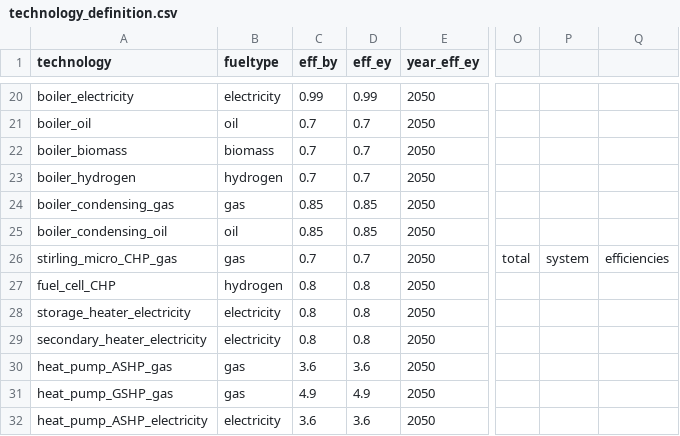
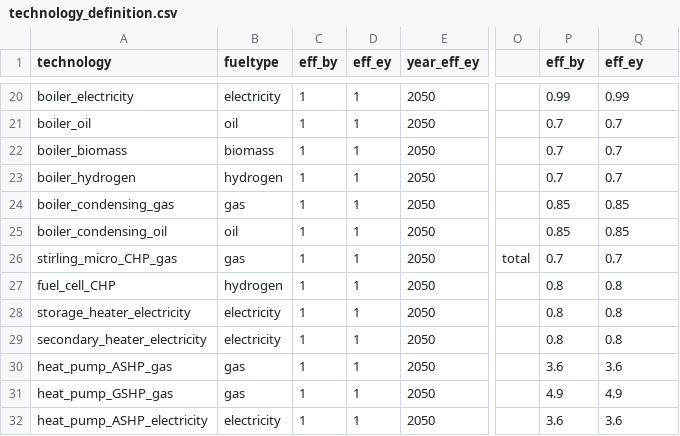
Before and after one commit to nismod/energy_demand, a CSV file: config_data/technology_definition.csv, drawn as a sheet; only a part is shown, gaps mark what is left out; the diff covers the shown part only; the diff names each change by its address in the sheet, - before the commit and + after, or states it on an @@ line.

```diff
--- a/config_data/technology_definition.csv
+++ b/config_data/technology_definition.csv
-P1: (empty)
+P1: eff_by
-Q1: (empty)
+Q1: eff_ey
-C20 (eff_by): 0.99
+C20 (eff_by): 1
-D20 (eff_ey): 0.99
+D20 (eff_ey): 1
-P20 (eff_by): (empty)
+P20 (eff_by): 0.99
-Q20 (eff_ey): (empty)
+Q20 (eff_ey): 0.99
-C21:C23 (eff_by): 0.7
+C21:C23 (eff_by): 1
-D21:D23 (eff_ey): 0.7
+D21:D23 (eff_ey): 1
-P21:P23 (eff_by): (empty)
+P21:P23 (eff_by): 0.7
-Q21:Q23 (eff_ey): (empty)
+Q21:Q23 (eff_ey): 0.7
-C24:C25 (eff_by): 0.85
+C24:C25 (eff_by): 1
-D24:D25 (eff_ey): 0.85
+D24:D25 (eff_ey): 1
-P24:P25 (eff_by): (empty)
+P24:P25 (eff_by): 0.85
-Q24:Q25 (eff_ey): (empty)
+Q24:Q25 (eff_ey): 0.85
-C26 (eff_by): 0.7
+C26 (eff_by): 1
-D26 (eff_ey): 0.7
+D26 (eff_ey): 1
-P26 (eff_by): system
+P26 (eff_by): 0.7
-Q26 (eff_ey): efficiencies
+Q26 (eff_ey): 0.7
-C27:C29 (eff_by): 0.8
+C27:C29 (eff_by): 1
-D27:D29 (eff_ey): 0.8
+D27:D29 (eff_ey): 1
-P27:P29 (eff_by): (empty)
+P27:P29 (eff_by): 0.8
-Q27:Q29 (eff_ey): (empty)
+Q27:Q29 (eff_ey): 0.8
-C30 (eff_by): 3.6
+C30 (eff_by): 1
-D30 (eff_ey): 3.6
+D30 (eff_ey): 1
-P30 (eff_by): (empty)
+P30 (eff_by): 3.6
-Q30 (eff_ey): (empty)
+Q30 (eff_ey): 3.6
-C31 (eff_by): 4.9
+C31 (eff_by): 1
-D31 (eff_ey): 4.9
+D31 (eff_ey): 1
-P31 (eff_by): (empty)
+P31 (eff_by): 4.9
-Q31 (eff_ey): (empty)
+Q31 (eff_ey): 4.9
-C32 (eff_by): 3.6
+C32 (eff_by): 1
-D32 (eff_ey): 3.6
+D32 (eff_ey): 1
-P32 (eff_by): (empty)
+P32 (eff_by): 3.6
-Q32 (eff_ey): (empty)
+Q32 (eff_ey): 3.6
```
Also changed, not shown: 120 edited cells elsewhere in this file, 4 other files.
